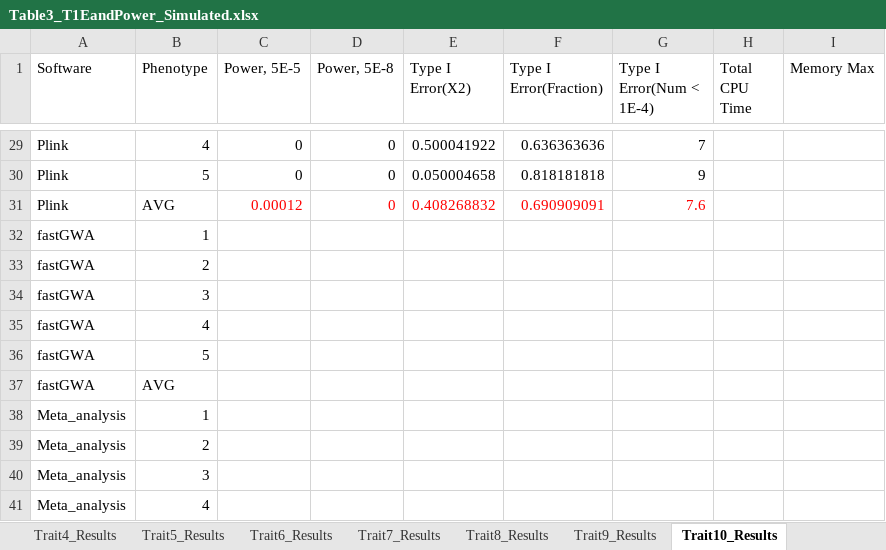
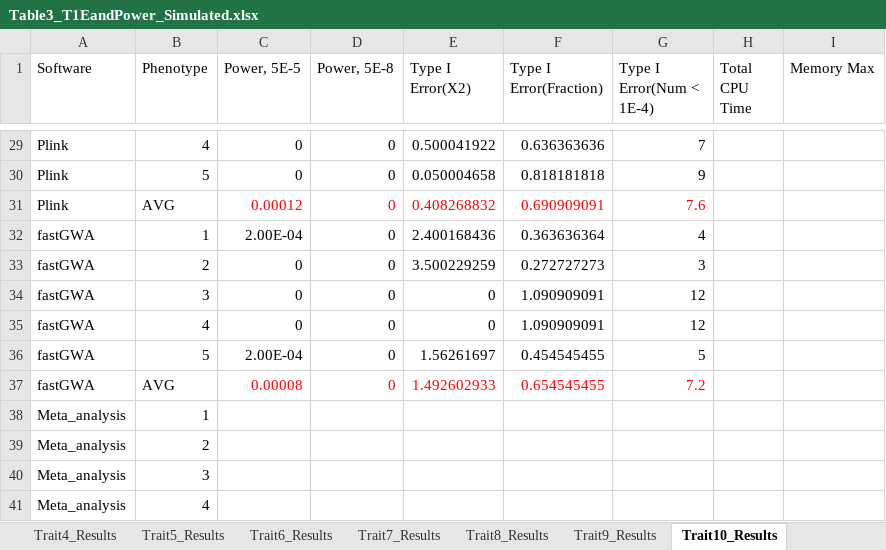
Before and after one commit to KirakiraZLY/An-evaluation-of-software-for-performing-GWAS-mixed-model-association-analysis, an Excel workbook: Tables/Table3_T1EandPower_Simulated.xlsx, sheet Trait10_Results, drawn as a sheet; only a part is shown, gaps mark what is left out; values as stored, in another font and other column widths than the file's, no borders; removed rows and columns are numbered as before the commit, all else as after; the diff names each change by its address in the sheet, - before the commit and + after, or states it on an @@ line.

```diff
--- a/Tables/Table3_T1EandPower_Simulated.xlsx (sheet Trait10_Results)
+++ b/Tables/Table3_T1EandPower_Simulated.xlsx (sheet Trait10_Results)
-row 32: fastGWA | 1
-row 33: fastGWA | 2
-row 34: fastGWA | 3
-row 35: fastGWA | 4
-row 36: fastGWA | 5
-row 37: fastGWA | AVG
+row 32: fastGWA | 1 | 2.00E-04 | 0 | 2.400168436 | 0.363636364 | 4
+row 33: fastGWA | 2 | 0 | 0 | 3.500229259 | 0.272727273 | 3
+row 34: fastGWA | 3 | 0 | 0 | 0 | 1.090909091 | 12
+row 35: fastGWA | 4 | 0 | 0 | 0 | 1.090909091 | 12
+row 36: fastGWA | 5 | 2.00E-04 | 0 | 1.56261697 | 0.454545455 | 5
+row 37: fastGWA | AVG | 0.00008 | 0 | 1.492602933 | 0.654545455 | 7.2
```
Also changed, not shown: sheet Trait18_Results, sheet Trait15_Results, sheet Trait11_Results, sheet Trait7_Results, sheet Trait9_Results, sheet Trait8_Results, 1 more sheet.
